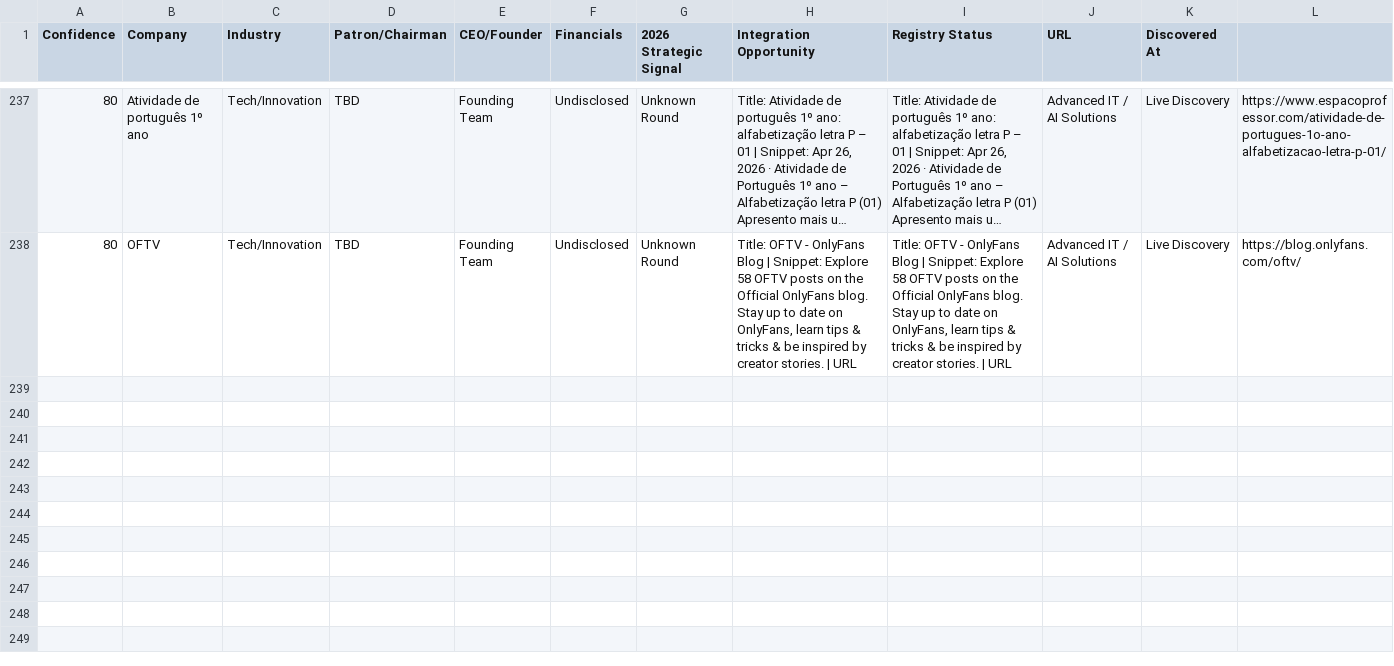
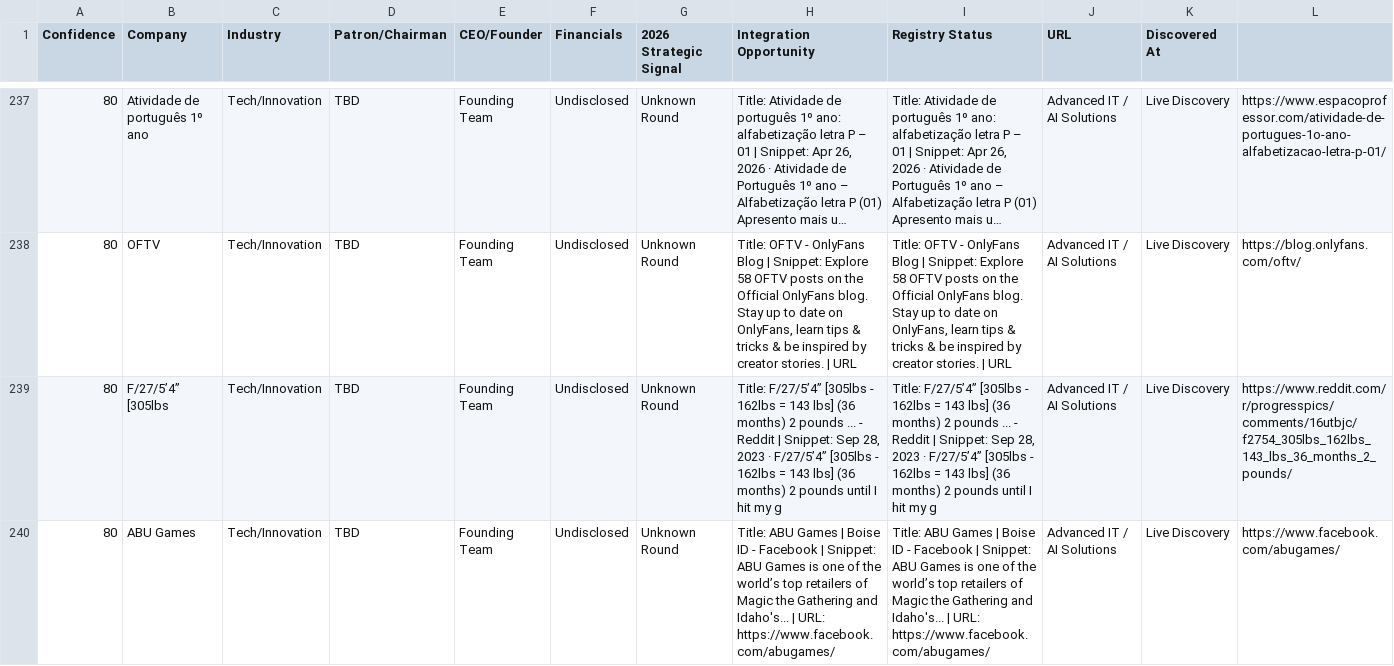
Before and after one commit to anuradhabudhar214-tech/lead_agent, a CSV file: enterprise_leads.csv, drawn as a sheet; only a part is shown, gaps mark what is left out; long unchanged cells end in …; rows hold the shown columns only; the diff names each change by its address in the sheet, - before the commit and + after, or states it on an @@ line.

Commit message:
📊 Intelligence Sync: lead backup + diagnostics [skip ci]

```diff
--- a/enterprise_leads.csv
+++ b/enterprise_leads.csv
+row 239: 80 | F/27/5’4” [305lbs | Tech/Innovation | TBD | Founding Team | Undisclosed | Unknown Round | Title: F/27/5’4” [305lbs - 162lbs = 143 lbs] (36 months) 2 pounds ... - Reddit | Snippet: Sep 28, 2023 · F/27/5’4” [305lbs - 162lbs = 143 lbs] (36 months) 2 pounds until I hit my g | Title: F/27/5’4” [305lbs - 162lbs = 143 lbs] (36 months) 2 pounds ... - Reddit | Snippet: Sep 28, 2023 · F/27/5’4” [305lbs - 162lbs = 143 lbs] (36 months) 2 pounds until I hit my g | Advanced IT / AI Solutions | Live Discovery | https://www.reddit.com/r/progresspics/comments/16utbjc/f2754_305lbs_162lbs_143_lbs_36_months_2_pounds/
+row 240: 80 | ABU Games | Tech/Innovation | TBD | Founding Team | Undisclosed | Unknown Round | Title: ABU Games | Boise ID - Facebook | Snippet: ABU Games is one of the world’s top retailers of Magic the Gathering and Idaho's... | URL: https://www.facebook.com/abugames/ | Title: ABU Games | Boise ID - Facebook | Snippet: ABU Games is one of the world’s top retailers of Magic the Gathering and Idaho's... | URL: https://www.facebook.com/abugames/ | Advanced IT / AI Solutions | Live Discovery | https://www.facebook.com/abugames/
```
Also changed, not shown: 2 other files.
